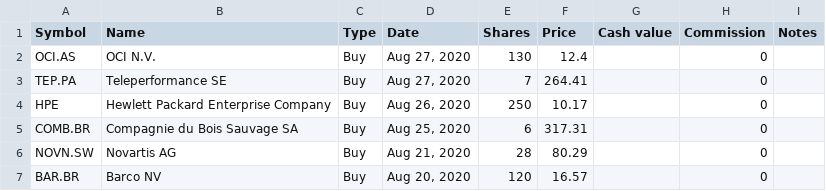
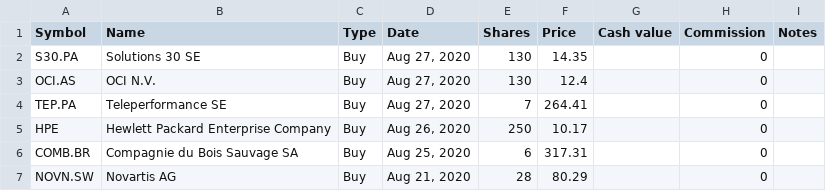
Before and after one commit to lionelschiepers/MyStock, a CSV file: MyStockWeb/Data/1.csv, drawn as a sheet; only a part is shown; the shorter side is filled out with more unchanged rows; the diff names each change by its address in the sheet, - before the commit and + after, or states it on an @@ line.

Commit message:
added solutions 30
added solutions 30

```diff
--- a/MyStockWeb/Data/1.csv
+++ b/MyStockWeb/Data/1.csv
+row 2: S30.PA | Solutions 30 SE | Buy | Aug 27, 2020 | 130 | 14.35 |  | 0
```
